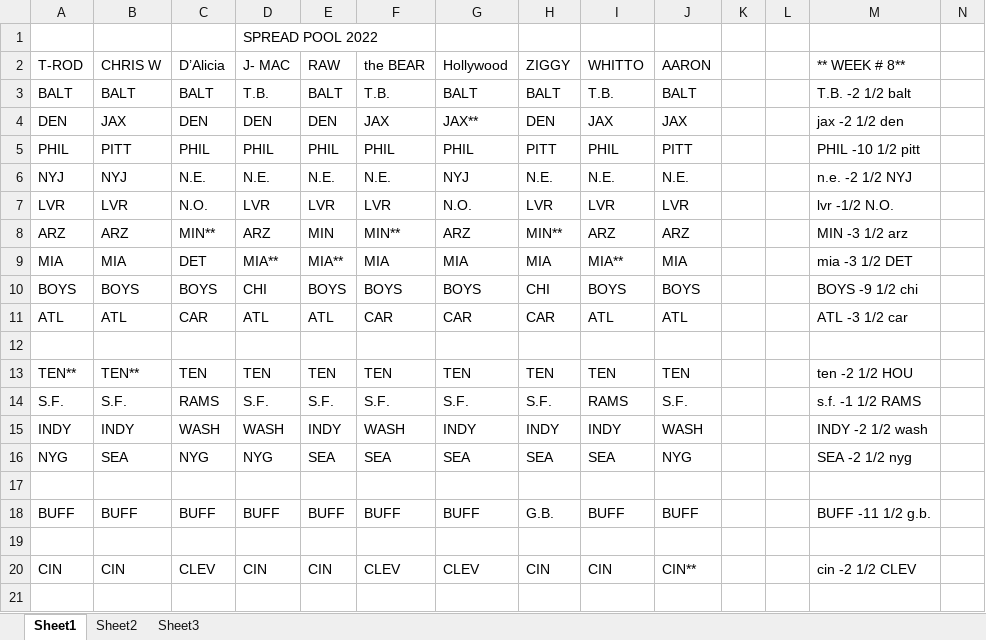
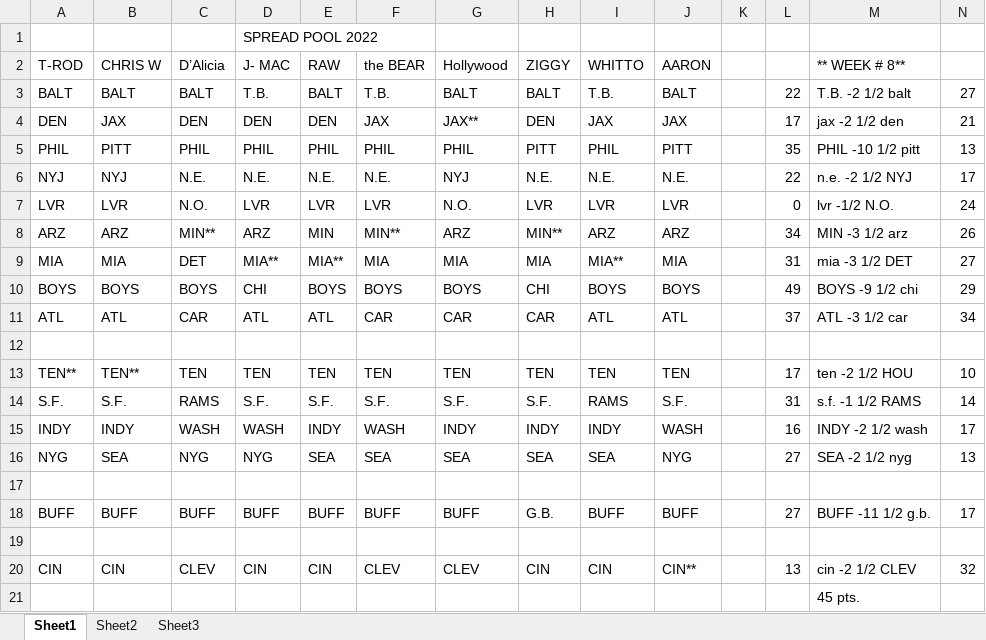
Before and after one commit to kenjdavidson/jimbos-nfl-pool, an Excel workbook: content/_data/NFL 2022 week 8.xlsx, sheet Sheet1, drawn as a sheet; only a part is shown; values as stored, in another font and other column widths than the file's, no cell formats; the diff covers the shown part only; the diff names each change by its address in the sheet, - before the commit and + after, or states it on an @@ line.

Commit message:
chore(scores): added missing week scores

```diff
--- a/content/_data/NFL 2022 week 8.xlsx (sheet Sheet1)
+++ b/content/_data/NFL 2022 week 8.xlsx (sheet Sheet1)
-L3: (empty)
+L3: 22
-N3: (empty)
+N3: 27
-L4: (empty)
+L4: 17
-N4: (empty)
+N4: 21
-L5: (empty)
+L5: 35
-N5: (empty)
+N5: 13
-L6: (empty)
+L6: 22
-N6: (empty)
+N6: 17
-L7: (empty)
+L7: 0
-N7: (empty)
+N7: 24
-L8: (empty)
+L8: 34
-N8: (empty)
+N8: 26
-L9: (empty)
+L9: 31
-N9: (empty)
+N9: 27
-L10: (empty)
+L10: 49
-N10: (empty)
+N10: 29
-L11: (empty)
+L11: 37
-N11: (empty)
+N11: 34
-L13: (empty)
+L13: 17
-N13: (empty)
+N13: 10
-L14: (empty)
+L14: 31
-N14: (empty)
+N14: 14
-L15: (empty)
+L15: 16
-N15: (empty)
+N15: 17
-L16: (empty)
+L16: 27
-N16: (empty)
+N16: 13
-L18: (empty)
+L18: 27
-N18: (empty)
+N18: 17
-L20: (empty)
+L20: 13
-N20: (empty)
+N20: 32
-M21 (** WEEK # 8**): (empty)
+M21 (** WEEK # 8**): 45 pts.
```
Also changed, not shown: 4 added rows, 4 removed rows and 42 edited cells elsewhere in this sheet, cell formats, content/_data/NFL 2022 week 10.xlsx, content/_data/NFL 2022 week 9.xlsx, 9 other files.
